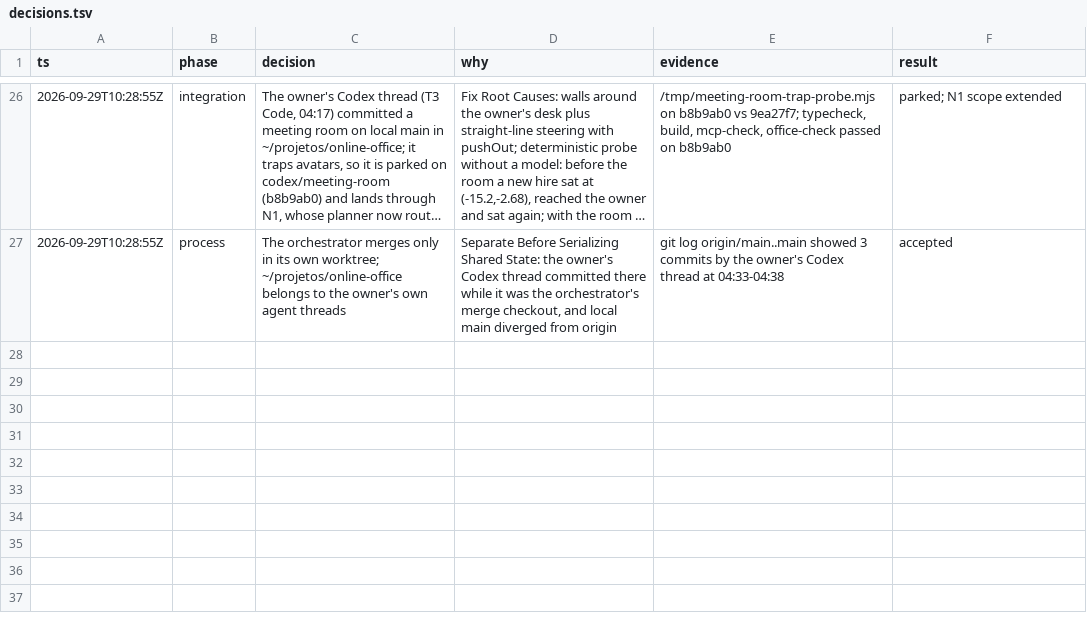
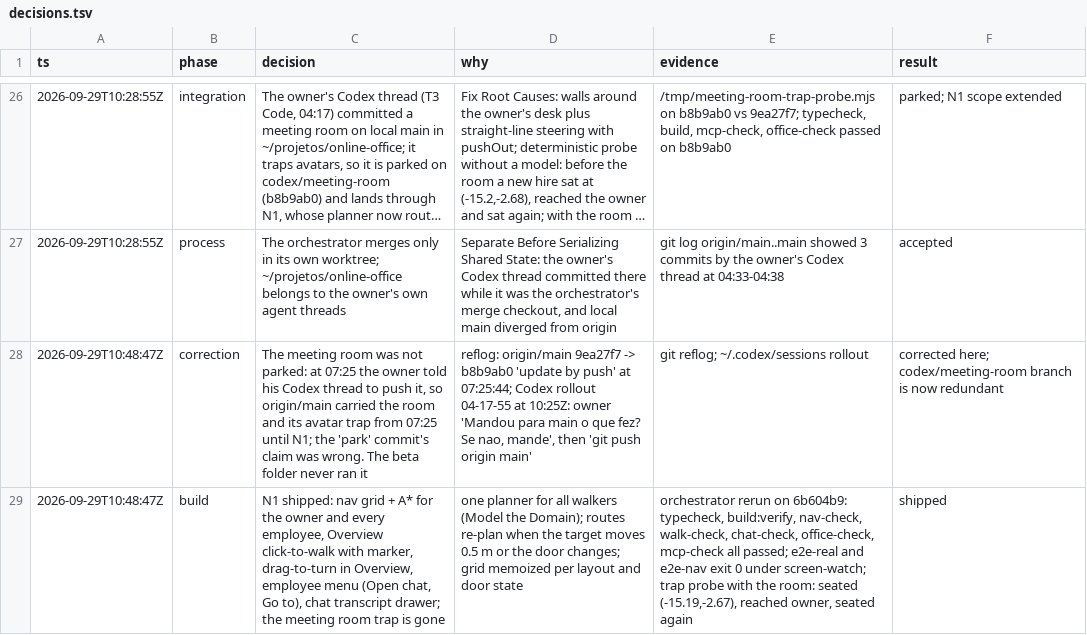
Before and after one commit to FelipeGazapina/online-office, a TSV file: docs/decisions.tsv, drawn as a sheet; only a part is shown, gaps mark what is left out; long unchanged cells end in …; the diff names each change by its address in the sheet, - before the commit and + after, or states it on an @@ line.

```diff
--- a/docs/decisions.tsv
+++ b/docs/decisions.tsv
+row 28: 2026-09-29T10:48:47Z | correction | The meeting room was not parked: at 07:25 the owner told his Codex thread to push it, so origin/main carried the room and its avatar trap from 07:25 until N1; the 'park' commit's claim was wrong. The beta folder never ran it | reflog: origin/main 9ea27f7 -> b8b9ab0 'update by push' at 07:25:44; Codex rollout 04-17-55 at 10:25Z: owner 'Mandou para main o que fez? Se nao, mande', then 'git push origin main' | git reflog; ~/.codex/sessions rollout | corrected here; codex/meeting-room branch is now redundant
+row 29: 2026-09-29T10:48:47Z | build | N1 shipped: nav grid + A* for the owner and every employee, Overview click-to-walk with marker, drag-to-turn in Overview, employee menu (Open chat, Go to), chat transcript drawer; the meeting room trap is gone | one planner for all walkers (Model the Domain); routes re-plan when the target moves 0.5 m or the door changes; grid memoized per layout and door state | orchestrator rerun on 6b604b9: typecheck, build:verify, nav-check, walk-check, chat-check, office-check, mcp-check all passed; e2e-real and e2e-nav exit 0 under screen-watch; trap probe with the room: seated (-15.19,-2.67), reached owner, seated again | shipped
```
Also changed, not shown: 1 other file.
